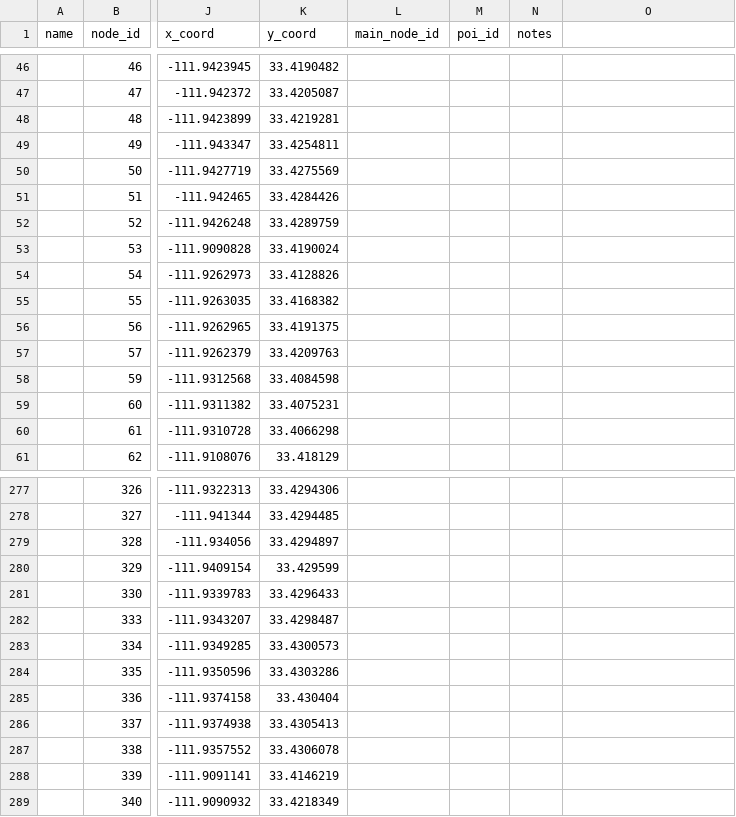
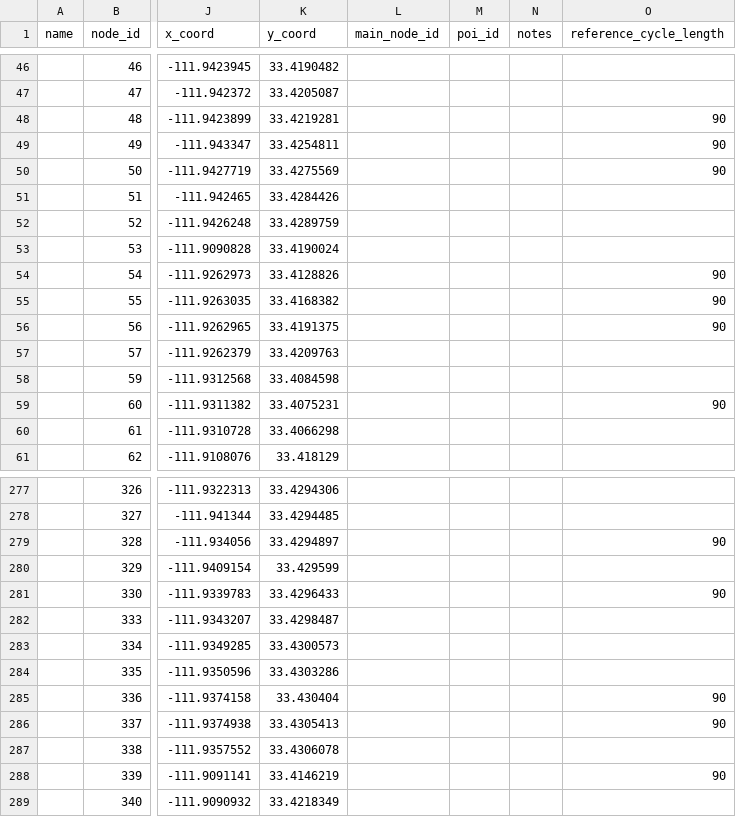
Before and after one commit to asu-trans-ai-lab/signal4gmns, a CSV file: examples/ASU/node.csv, drawn as a sheet; only a part is shown, gaps mark what is left out; the diff covers the shown part only; the diff names each change by its address in the sheet, - before the commit and + after, or states it on an @@ line.

```diff
--- a/examples/ASU/node.csv
+++ b/examples/ASU/node.csv
-O1: (empty)
+O1: reference_cycle_length
-O48:O50 (reference_cycle_length): (empty)
+O48:O50 (reference_cycle_length): 90
-O54:O56 (reference_cycle_length): (empty)
+O54:O56 (reference_cycle_length): 90
-O59 (reference_cycle_length): (empty)
+O59 (reference_cycle_length): 90
-O279 (reference_cycle_length): (empty)
+O279 (reference_cycle_length): 90
-O281 (reference_cycle_length): (empty)
+O281 (reference_cycle_length): 90
-O285:O286 (reference_cycle_length): (empty)
+O285:O286 (reference_cycle_length): 90
-O288 (reference_cycle_length): (empty)
+O288 (reference_cycle_length): 90
```
Also changed, not shown: 60 edited cells elsewhere in this file, examples/ASU/movement.csv, 2 other files.
